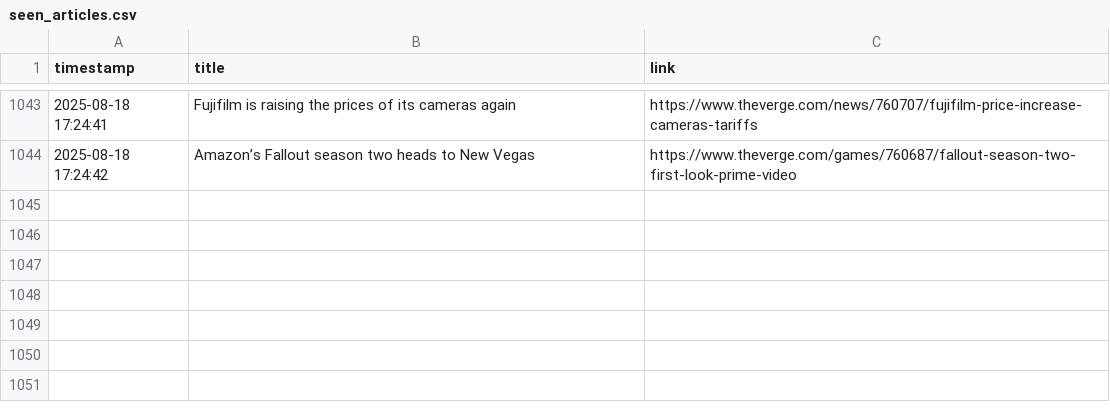
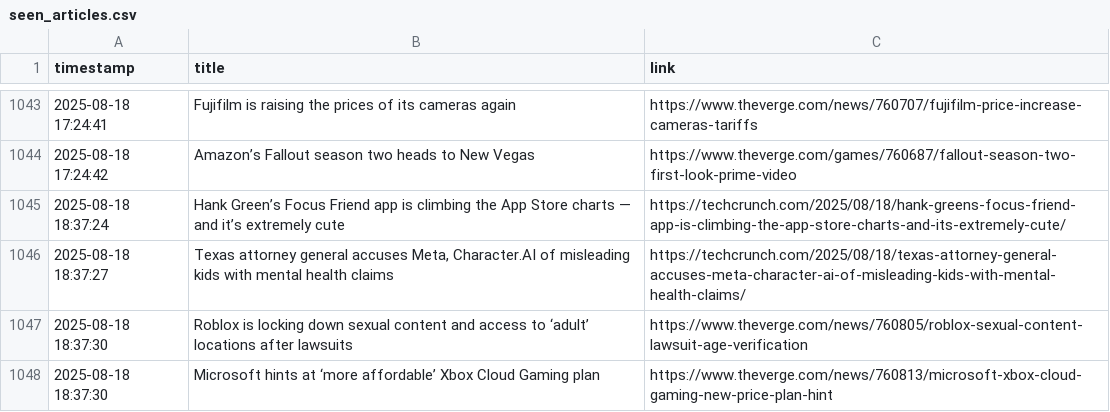
Before and after one commit to DeviPriya-Kolla/AutonomousContentAgent, a CSV file: seen_articles.csv, drawn as a sheet; only a part is shown, gaps mark what is left out; the diff names each change by its address in the sheet, - before the commit and + after, or states it on an @@ line.

Commit message:
docs: Update seen articles log

```diff
--- a/seen_articles.csv
+++ b/seen_articles.csv
+row 1045: 2025-08-18 18:37:24 | Hank Green’s Focus Friend app is climbing the App Store charts — and it’s extremely cute | https://techcrunch.com/2025/08/18/hank-greens-focus-friend-app-is-climbing-the-app-store-charts-and-its-extremely-cute/
+row 1046: 2025-08-18 18:37:27 | Texas attorney general accuses Meta, Character.AI of misleading kids with mental health claims | https://techcrunch.com/2025/08/18/texas-attorney-general-accuses-meta-character-ai-of-misleading-kids-with-mental-health-claims/
+row 1047: 2025-08-18 18:37:30 | Roblox is locking down sexual content and access to ‘adult’ locations after lawsuits | https://www.theverge.com/news/760805/roblox-sexual-content-lawsuit-age-verification
+row 1048: 2025-08-18 18:37:30 | Microsoft hints at ‘more affordable’ Xbox Cloud Gaming plan | https://www.theverge.com/news/760813/microsoft-xbox-cloud-gaming-new-price-plan-hint
```
